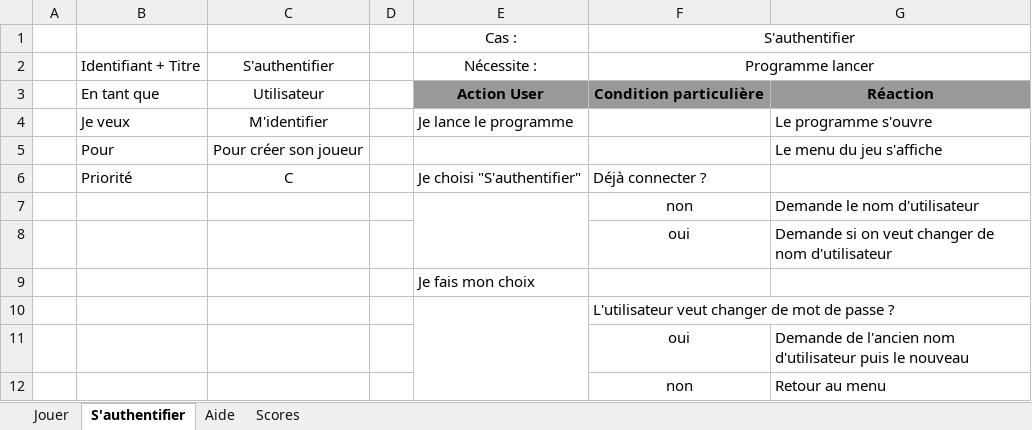
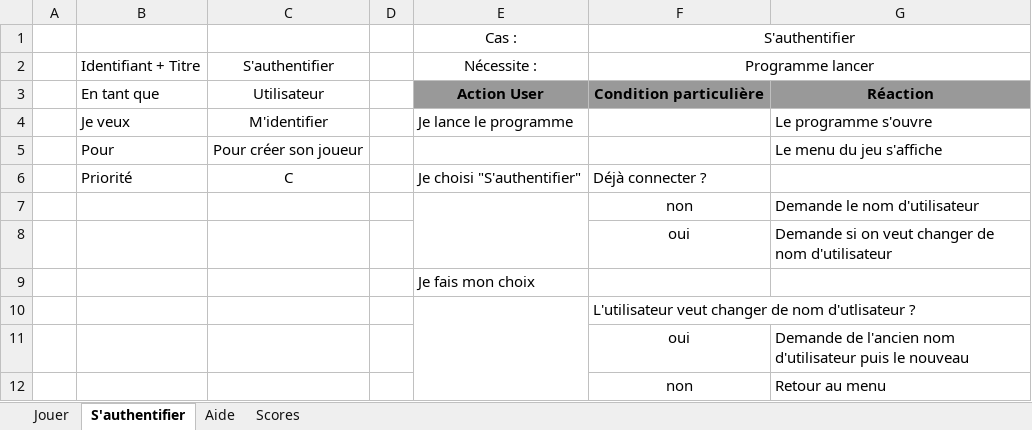
Before and after one commit to volerysven/Bataille-Navale, an Excel workbook: Scenarios.xlsx, sheet S'authentifier, drawn as a sheet; values as stored, in another font and other column widths than the file's, no borders; the diff names each change by its address in the sheet, - before the commit and + after, or states it on an @@ line.

Commit message:
Correction faute d'orthographe

```diff
--- a/Scenarios.xlsx (sheet S'authentifier)
+++ b/Scenarios.xlsx (sheet S'authentifier)
-F10: …changer de mot de passe ?
+F10: …changer de nom d'utlisateur ?
```
